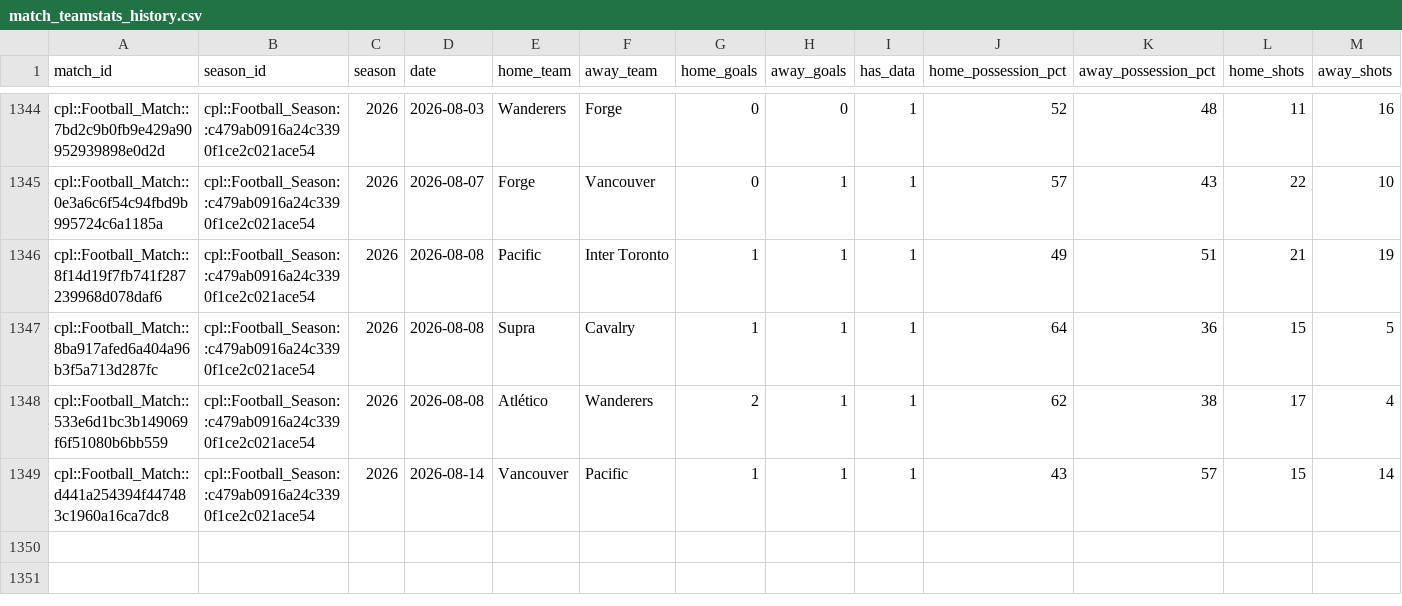
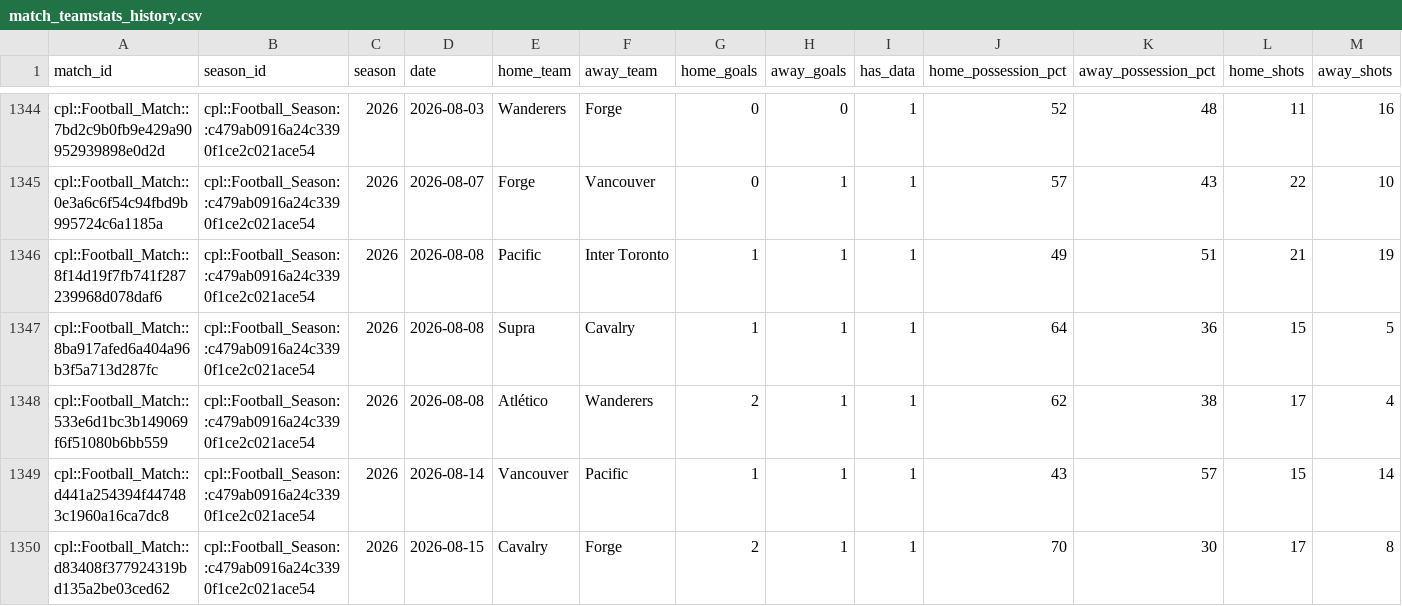
Before and after one commit to GoCeylan/canpl-analytics, a CSV file: data/matches/match_teamstats_history.csv, drawn as a sheet; only a part is shown, gaps mark what is left out; rows hold the shown columns only; the diff names each change by its address in the sheet, - before the commit and + after, or states it on an @@ line.

```diff
--- a/data/matches/match_teamstats_history.csv
+++ b/data/matches/match_teamstats_history.csv
+row 1350: cpl::Football_Match::d83408f377924319bd135a2be03ced62 | cpl::Football_Season::c479ab0916a24c3390f1ce2c021ace54 | 2026 | 2026-08-15 | Cavalry | Forge | 2 | 1 | 1 | 70 | 30 | 17 | 8
```
Also changed, not shown: data/matches/cpl_all.csv, data/matches/cpl_all_with_ids.csv, 1 other file.
